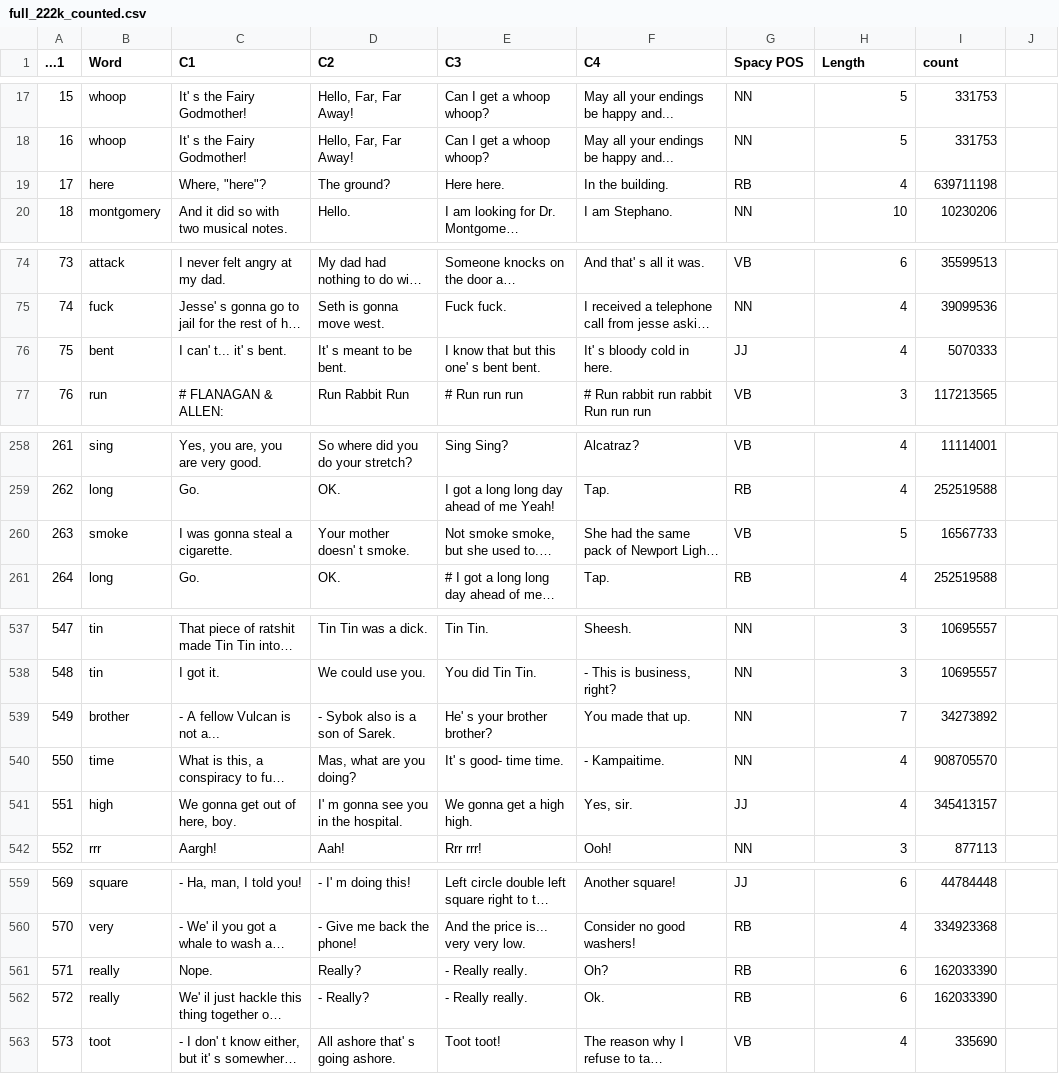
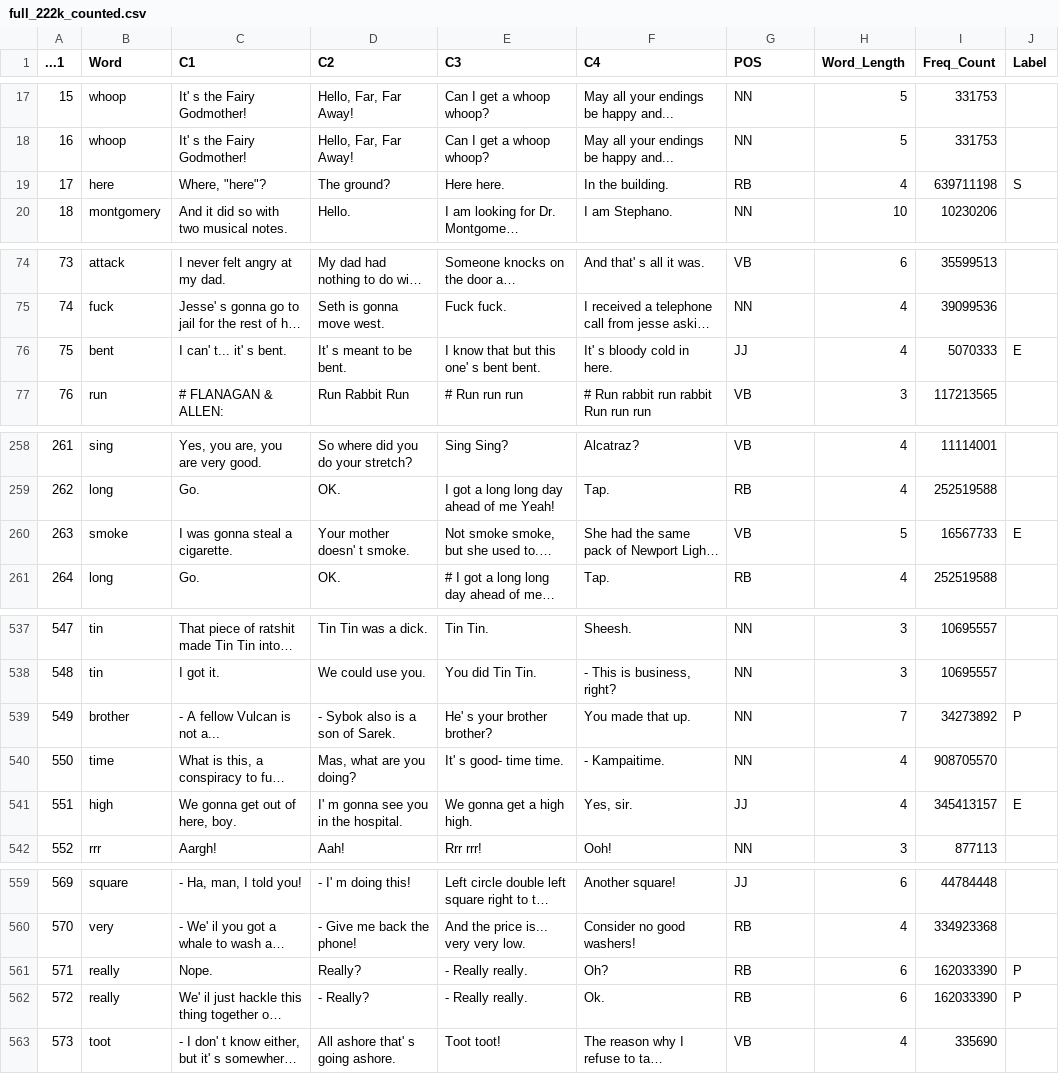
Before and after one commit to AlexDuchnowski/Reduplication, a CSV file: data/en_v1_222k/full_222k_counted.csv, drawn as a sheet; only a part is shown, gaps mark what is left out; long unchanged cells end in …; the diff covers the shown part only; the diff names each change by its address in the sheet, - before the commit and + after, or states it on an @@ line.

```diff
--- a/data/en_v1_222k/full_222k_counted.csv
+++ b/data/en_v1_222k/full_222k_counted.csv
-G1: Spacy POS
+G1: POS
-H1: Length
+H1: Word_Length
-I1: count
+I1: Freq_Count
-J1: (empty)
+J1: Label
-J19 (Label): (empty)
+J19 (Label): S
-J76 (Label): (empty)
+J76 (Label): E
-J260 (Label): (empty)
+J260 (Label): E
-J539 (Label): (empty)
+J539 (Label): P
-J541 (Label): (empty)
+J541 (Label): E
-J561:J562 (Label): (empty)
+J561:J562 (Label): P
```
Also changed, not shown: 11 edited cells elsewhere in this file, 10 other files.
